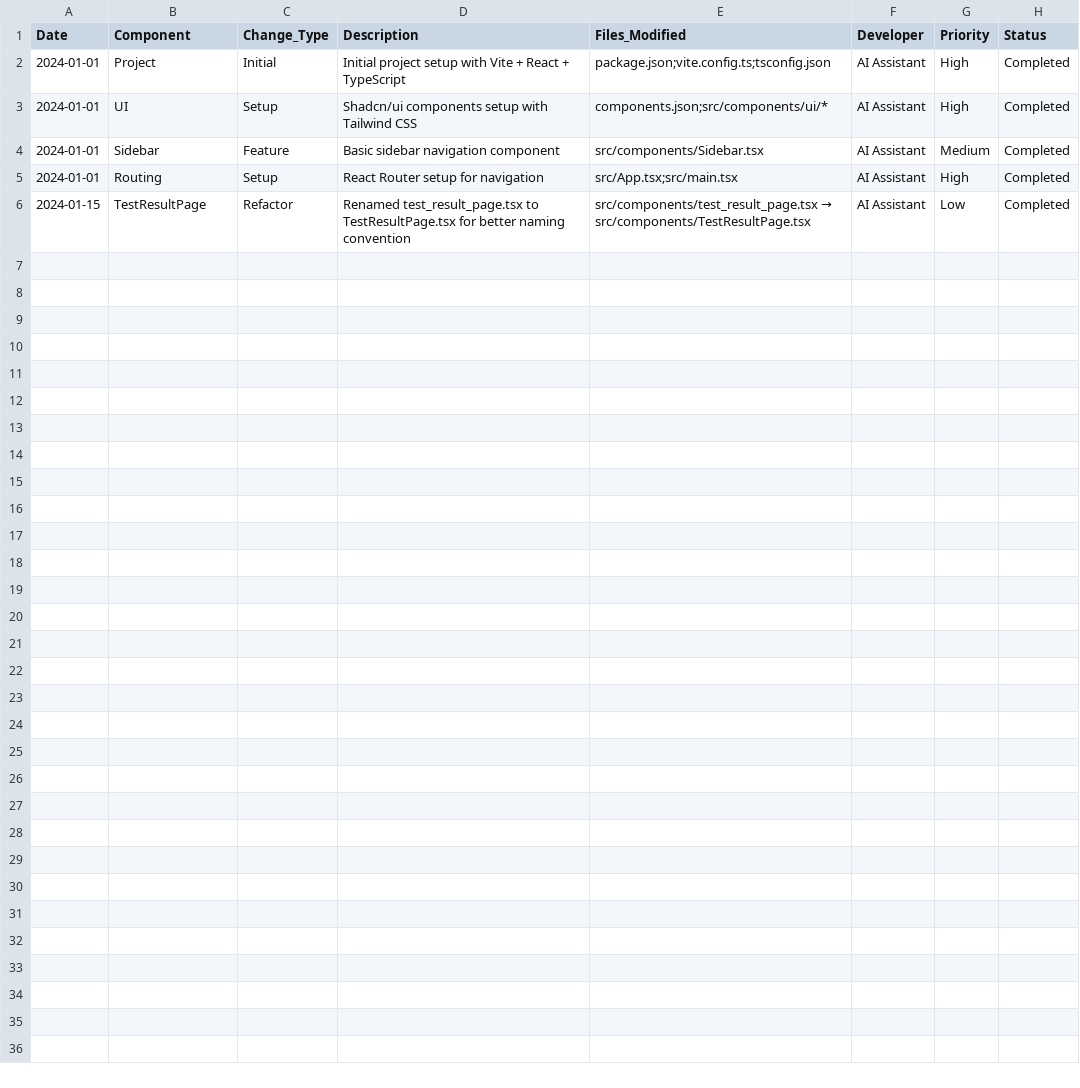
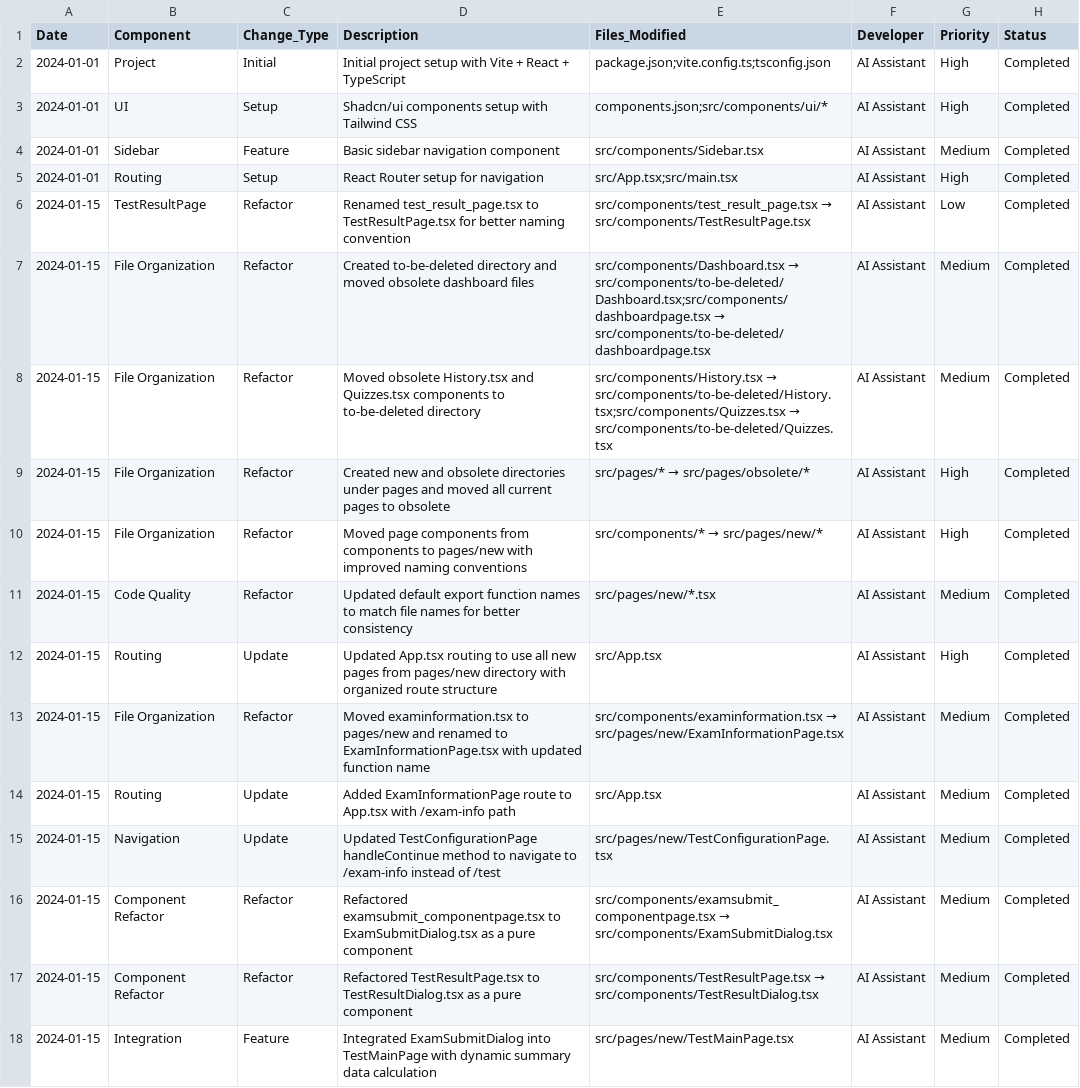
Before and after one commit to sujitbishwash/website_new_js, a CSV file: docs/CHANGE_LOG.csv, drawn as a sheet; the diff names each change by its address in the sheet, - before the commit and + after, or states it on an @@ line.

Commit message:
added routes

```diff
--- a/docs/CHANGE_LOG.csv
+++ b/docs/CHANGE_LOG.csv
+row 7: 2024-01-15 | File Organization | Refactor | Created to-be-deleted directory and moved obsolete dashboard files | src/components/Dashboard.tsx → src/components/to-be-deleted/Dashboard.tsx;src/components/dashboardpage.tsx → src/components/to-be-deleted/dashboardpage.tsx | AI Assistant | Medium | Completed
+row 8: 2024-01-15 | File Organization | Refactor | Moved obsolete History.tsx and Quizzes.tsx components to to-be-deleted directory | src/components/History.tsx → src/components/to-be-deleted/History.tsx;src/components/Quizzes.tsx → src/components/to-be-deleted/Quizzes.tsx | AI Assistant | Medium | Completed
+row 9: 2024-01-15 | File Organization | Refactor | Created new and obsolete directories under pages and moved all current pages to obsolete | src/pages/* → src/pages/obsolete/* | AI Assistant | High | Completed
+row 10: 2024-01-15 | File Organization | Refactor | Moved page components from components to pages/new with improved naming conventions | src/components/* → src/pages/new/* | AI Assistant | High | Completed
+row 11: 2024-01-15 | Code Quality | Refactor | Updated default export function names to match file names for better consistency | src/pages/new/*.tsx | AI Assistant | Medium | Completed
+row 12: 2024-01-15 | Routing | Update | Updated App.tsx routing to use all new pages from pages/new directory with organized route structure | src/App.tsx | AI Assistant | High | Completed
+row 13: 2024-01-15 | File Organization | Refactor | Moved examinformation.tsx to pages/new and renamed to ExamInformationPage.tsx with updated function name | src/components/examinformation.tsx → src/pages/new/ExamInformationPage.tsx | AI Assistant | Medium | Completed
+row 14: 2024-01-15 | Routing | Update | Added ExamInformationPage route to App.tsx with /exam-info path | src/App.tsx | AI Assistant | Medium | Completed
+row 15: 2024-01-15 | Navigation | Update | Updated TestConfigurationPage handleContinue method to navigate to /exam-info instead of /test | src/pages/new/TestConfigurationPage.tsx | AI Assistant | Medium | Completed
+row 16: 2024-01-15 | Component Refactor | Refactor | Refactored examsubmit_componentpage.tsx to ExamSubmitDialog.tsx as a pure component | src/components/examsubmit_componentpage.tsx → src/components/ExamSubmitDialog.tsx | AI Assistant | Medium | Completed
+row 17: 2024-01-15 | Component Refactor | Refactor | Refactored TestResultPage.tsx to TestResultDialog.tsx as a pure component | src/components/TestResultPage.tsx → src/components/TestResultDialog.tsx | AI Assistant | Medium | Completed
+row 18: 2024-01-15 | Integration | Feature | Integrated ExamSubmitDialog into TestMainPage with dynamic summary data calculation | src/pages/new/TestMainPage.tsx | AI Assistant | Medium | Completed
```
Also changed, not shown: docs/COMPONENT_INVENTORY.csv, docs/PAGE_STRUCTURE.csv, 31 other files.
